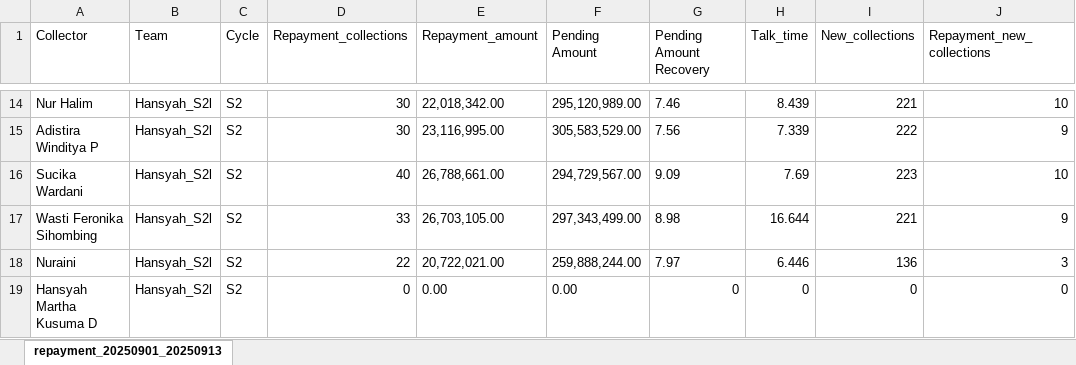
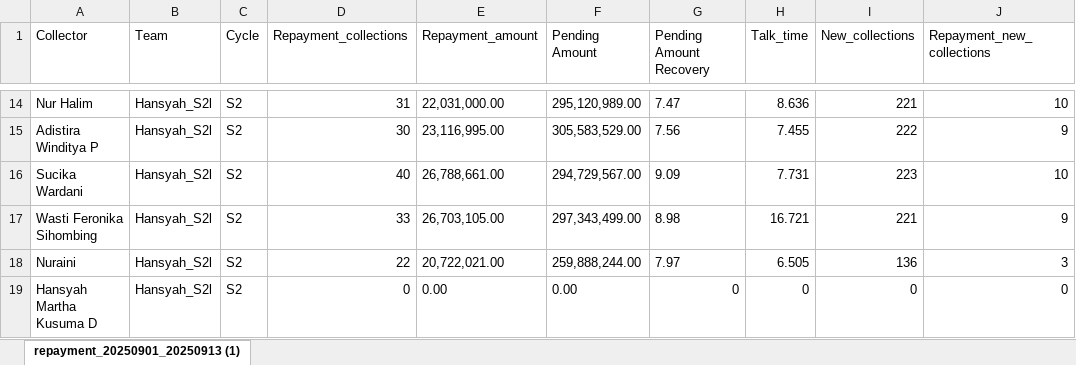
Before and after one commit to hansyahm99/first-project, an Excel workbook: nurlita.xlsx, sheet repayment_20250901_20250913 (1), drawn as a sheet; only a part is shown, gaps mark what is left out; values as stored, in another font and other column widths than the file's, no borders; the diff covers the shown part only; the diff names each change by its address in the sheet, - before the commit and + after, or states it on an @@ line.

```diff
--- a/nurlita.xlsx (sheet repayment_20250901_20250913 (1))
+++ b/nurlita.xlsx (sheet repayment_20250901_20250913 (1))
-sheet tab: repayment_20250901_20250913
+sheet tab: repayment_20250901_20250913 (1)
-D14 (Repayment_collections): 30
+D14 (Repayment_collections): 31
-E14 (Repayment_amount): 22,018,342.00
+E14 (Repayment_amount): 22,031,000.00
-G14 (Pending Amount Recovery): 7.46
+G14 (Pending Amount Recovery): 7.47
-H14 (Talk_time): 8.439
+H14 (Talk_time): 8.636
-H15 (Talk_time): 7.339
+H15 (Talk_time): 7.455
-H16 (Talk_time): 7.69
+H16 (Talk_time): 7.731
-H17 (Talk_time): 16.644
+H17 (Talk_time): 16.721
-H18 (Talk_time): 6.446
+H18 (Talk_time): 6.505
```
Also changed, not shown: 31 edited cells elsewhere in this sheet, riska.xlsx, riskuy.xlsx, 1 other file.
